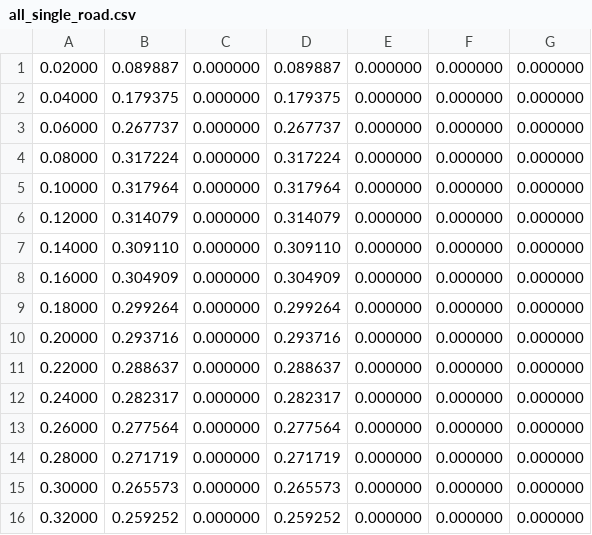
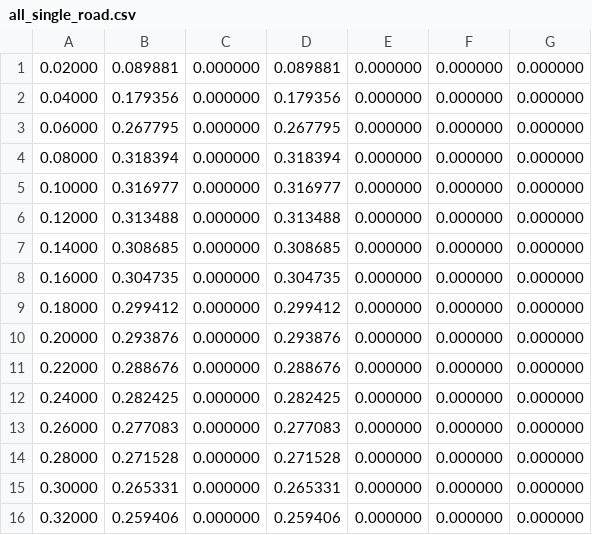
Before and after one commit to EliasLukas/IMS_traffic_CA_study_review, a CSV file: csv/all_single_road.csv, drawn as a sheet; only a part is shown; the diff covers the shown part only.

```diff
--- a/csv/all_single_road.csv
+++ b/csv/all_single_road.csv
@@ -1,16 +1,16 @@
-0.02000, 0.089887, 0.000000, 0.089887, 0.000000, 0.000000, 0.000000,
-0.04000, 0.179375, 0.000000, 0.179375, 0.000000, 0.000000, 0.000000,
-0.06000, 0.267737, 0.000000, 0.267737, 0.000000, 0.000000, 0.000000,
-0.08000, 0.317224, 0.000000, 0.317224, 0.000000, 0.000000, 0.000000,
-0.10000, 0.317964, 0.000000, 0.317964, 0.000000, 0.000000, 0.000000,
-0.12000, 0.314079, 0.000000, 0.314079, 0.000000, 0.000000, 0.000000,
-0.14000, 0.309110, 0.000000, 0.309110, 0.000000, 0.000000, 0.000000,
-0.16000, 0.304909, 0.000000, 0.304909, 0.000000, 0.000000, 0.000000,
-0.18000, 0.299264, 0.000000, 0.299264, 0.000000, 0.000000, 0.000000,
-0.20000, 0.293716, 0.000000, 0.293716, 0.000000, 0.000000, 0.000000,
-0.22000, 0.288637, 0.000000, 0.288637, 0.000000, 0.000000, 0.000000,
-0.24000, 0.282317, 0.000000, 0.282317, 0.000000, 0.000000, 0.000000,
-0.26000, 0.277564, 0.000000, 0.277564, 0.000000, 0.000000, 0.000000,
-0.28000, 0.271719, 0.000000, 0.271719, 0.000000, 0.000000, 0.000000,
-0.30000, 0.265573, 0.000000, 0.265573, 0.000000, 0.000000, 0.000000,
-0.32000, 0.259252, 0.000000, 0.259252, 0.000000, 0.000000, 0.000000,
+0.02000, 0.089881, 0.000000, 0.089881, 0.000000, 0.000000, 0.000000
+0.04000, 0.179356, 0.000000, 0.179356, 0.000000, 0.000000, 0.000000
+0.06000, 0.267795, 0.000000, 0.267795, 0.000000, 0.000000, 0.000000
+0.08000, 0.318394, 0.000000, 0.318394, 0.000000, 0.000000, 0.000000
+0.10000, 0.316977, 0.000000, 0.316977, 0.000000, 0.000000, 0.000000
+0.12000, 0.313488, 0.000000, 0.313488, 0.000000, 0.000000, 0.000000
+0.14000, 0.308685, 0.000000, 0.308685, 0.000000, 0.000000, 0.000000
+0.16000, 0.304735, 0.000000, 0.304735, 0.000000, 0.000000, 0.000000
+0.18000, 0.299412, 0.000000, 0.299412, 0.000000, 0.000000, 0.000000
+0.20000, 0.293876, 0.000000, 0.293876, 0.000000, 0.000000, 0.000000
+0.22000, 0.288676, 0.000000, 0.288676, 0.000000, 0.000000, 0.000000
+0.24000, 0.282425, 0.000000, 0.282425, 0.000000, 0.000000, 0.000000
+0.26000, 0.277083, 0.000000, 0.277083, 0.000000, 0.000000, 0.000000
+0.28000, 0.271528, 0.000000, 0.271528, 0.000000, 0.000000, 0.000000
+0.30000, 0.265331, 0.000000, 0.265331, 0.000000, 0.000000, 0.000000
+0.32000, 0.259406, 0.000000, 0.259406, 0.000000, 0.000000, 0.000000
```
Also changed, not shown: 18 edited cells elsewhere in this file, csv/all_asym_lb0_p1.csv, csv/all_asym_p05.csv, 4 other files.
